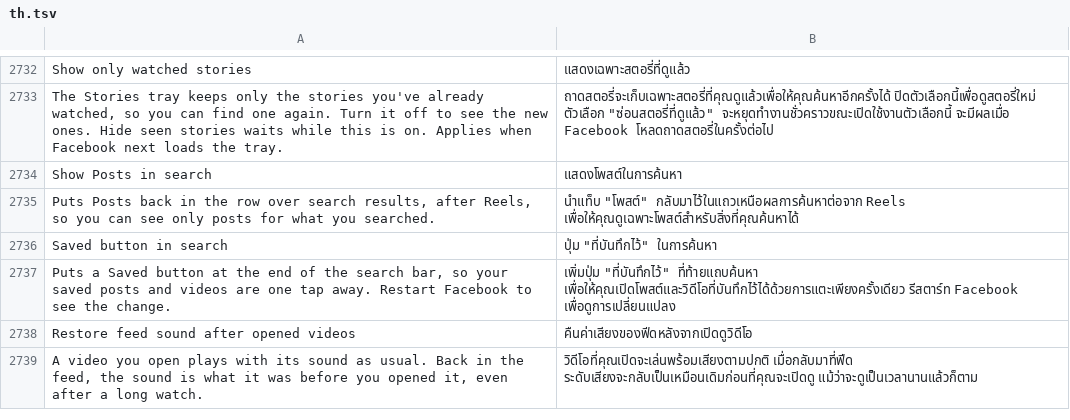
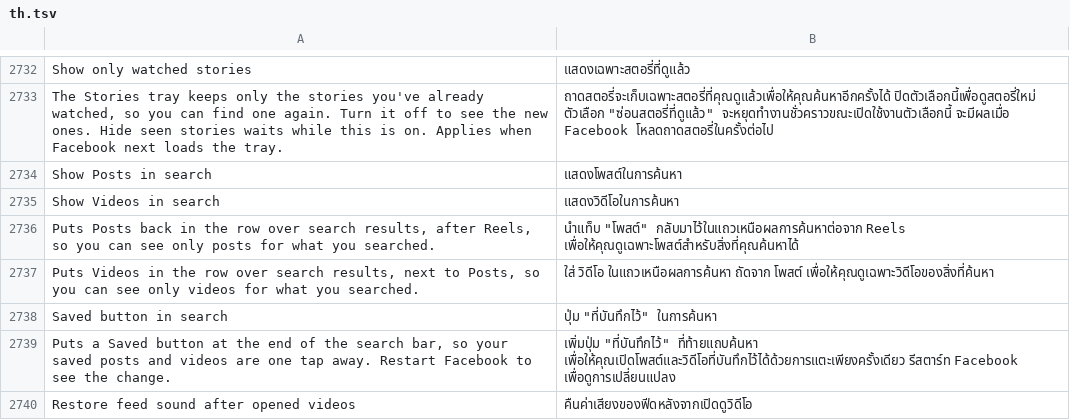
Before and after one commit to SysAdminDoc/HushFacebook, a TSV file: extensions/shared/library/src/main/l10n/th.tsv, drawn as a sheet; only a part is shown, gaps mark what is left out; the shorter side is filled out with more unchanged rows.

Commit message:
Add a Videos chip to search results
Show Videos in search puts a Videos chip in the row over search results
after Posts, labelled and opened through Facebook's own tab label table
like the Posts chip (BLENDED_SHOWS_HOME). It starts off. With two chips
added, the chip row's tap handler now hands each tapped label over first,
so the rebuilt row marks the one that was opened.

No Photos chip: on 588 Facebook answers both photo tabs its results page
can open (BLENDED_PHOTOS and PHOTOS) with "We got nothing" for every
search, on two accounts, and the enum's other photo tabs have no query
template, so the results page throws on them.

Refs #483

```diff
--- a/extensions/shared/library/src/main/l10n/th.tsv
+++ b/extensions/shared/library/src/main/l10n/th.tsv
@@ -2734,3 +2734,5 @@ The Stories tray keeps only the stories you've already watched, so you can find
 Show Posts in search	แสดงโพสต์ในการค้นหา
+Show Videos in search	แสดงวิดีโอในการค้นหา
 Puts Posts back in the row over search results, after Reels, so you can see only posts for what you searched.	นำแท็บ "โพสต์" กลับมาไว้ในแถวเหนือผลการค้นหาต่อจาก Reels เพื่อให้คุณดูเฉพาะโพสต์สำหรับสิ่งที่คุณค้นหาได้
+Puts Videos in the row over search results, next to Posts, so you can see only videos for what you searched.	ใส่ วิดีโอ ในแถวเหนือผลการค้นหา ถัดจาก โพสต์ เพื่อให้คุณดูเฉพาะวิดีโอของสิ่งที่ค้นหา
 Saved button in search	ปุ่ม "ที่บันทึกไว้" ในการค้นหา
```
Also changed, not shown: extensions/shared/library/src/main/l10n/ar.tsv, extensions/shared/library/src/main/l10n/pt-rBR.tsv, 35 other files.
